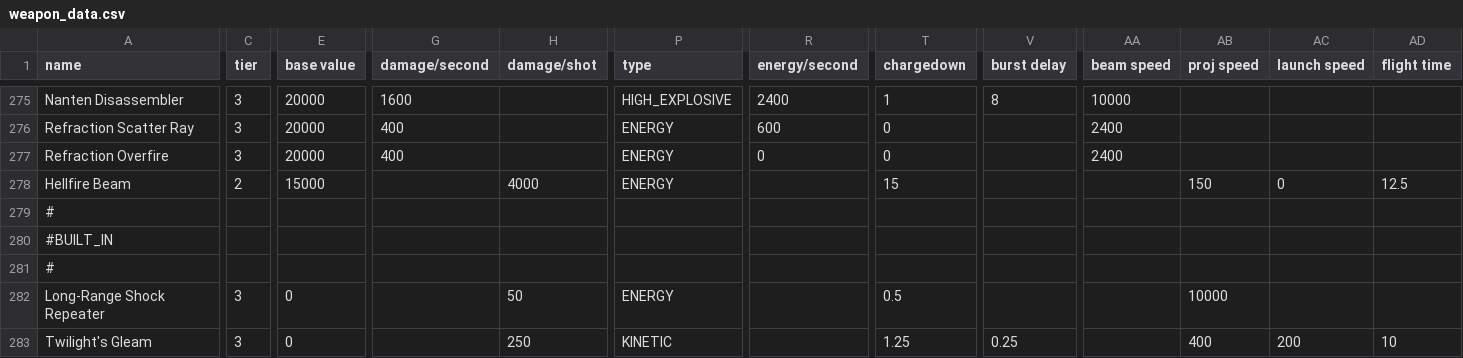
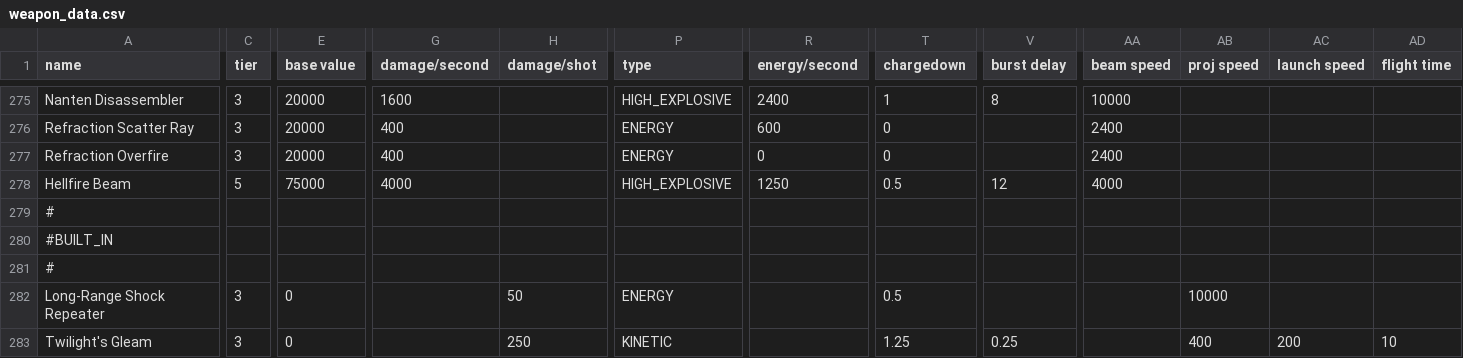
Before and after one commit to nikothedude/Knights_of_Ludd, a CSV file: data/weapons/weapon_data.csv, drawn as a sheet; only a part is shown, gaps mark what is left out; the diff covers the shown part only; the diff names each change by its address in the sheet, - before the commit and + after, or states it on an @@ line.

```diff
--- a/data/weapons/weapon_data.csv
+++ b/data/weapons/weapon_data.csv
-C278 (tier): 2
+C278 (tier): 5
-E278 (base value): 15000
+E278 (base value): 75000
-G278 (damage/second): (empty)
+G278 (damage/second): 4000
-H278 (damage/shot): 4000
+H278 (damage/shot): (empty)
-P278 (type): ENERGY
+P278 (type): HIGH_EXPLOSIVE
-R278 (energy/second): (empty)
+R278 (energy/second): 1250
-T278 (chargedown): 15
+T278 (chargedown): 0.5
-V278 (burst delay): (empty)
+V278 (burst delay): 12
-AA278 (beam speed): (empty)
+AA278 (beam speed): 4000
-AB278 (proj speed): 150
+AB278 (proj speed): (empty)
-AC278 (launch speed): 0
+AC278 (launch speed): (empty)
-AD278 (flight time): 12.5
+AD278 (flight time): (empty)
```
Also changed, not shown: 3 edited cells elsewhere in this file, 11 other files.
